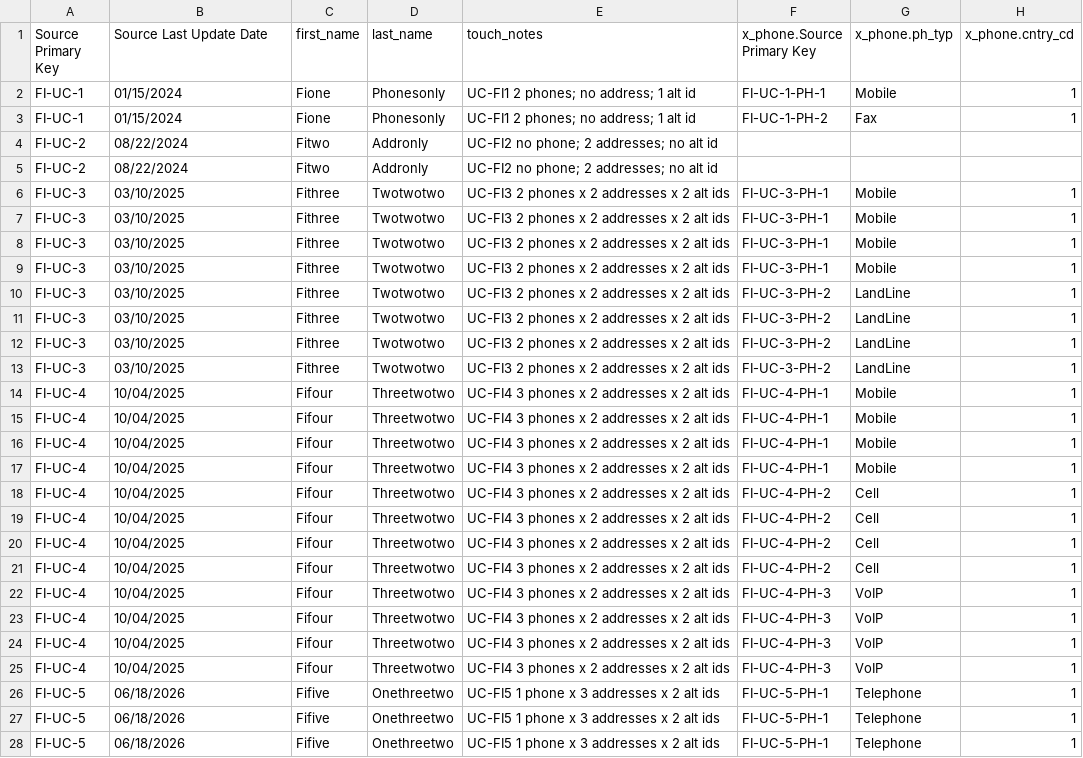
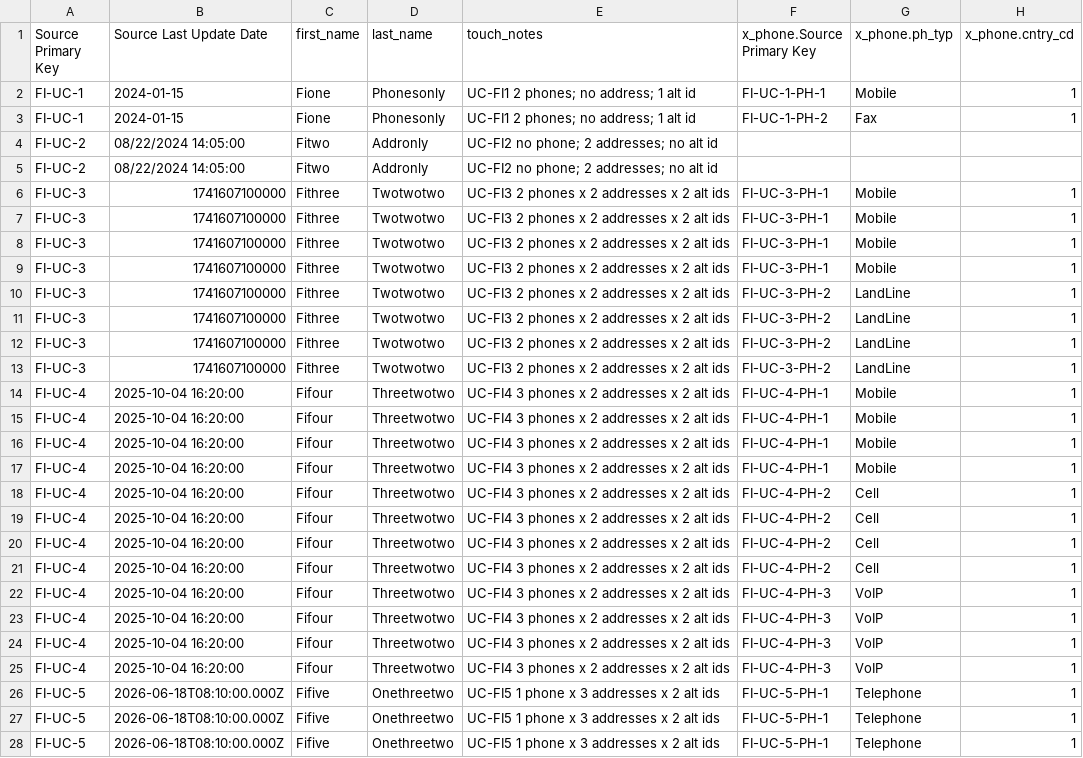
Before and after one commit to visakha/TX_MDM_EXT, a CSV file: internal-docs/file-import/zlv_guest_file_import_5x.csv, drawn as a sheet; only a part is shown; the diff covers the shown part only; the diff names each change by its address in the sheet, - before the commit and + after, or states it on an @@ line.

Commit message:
file import CSV: one Source Last Update Date format per guest, to find the accepted one

```diff
--- a/internal-docs/file-import/zlv_guest_file_import_5x.csv
+++ b/internal-docs/file-import/zlv_guest_file_import_5x.csv
-B2:B3 (Source Last Update Date): 01/15/2024
+B2:B3 (Source Last Update Date): 2024-01-15
-B4:B5 (Source Last Update Date): 08/22/2024
+B4:B5 (Source Last Update Date): 08/22/2024 14:05:00
-B6:B13 (Source Last Update Date): 03/10/2025
+B6:B13 (Source Last Update Date): 1741607100000
-B14:B25 (Source Last Update Date): 10/04/2025
+B14:B25 (Source Last Update Date): 2025-10-04 16:20:00
-B26:B28 (Source Last Update Date): 06/18/2026
+B26:B28 (Source Last Update Date): 2026-06-18T08:10:00.000Z
```
Also changed, not shown: 3 edited cells elsewhere in this file.
